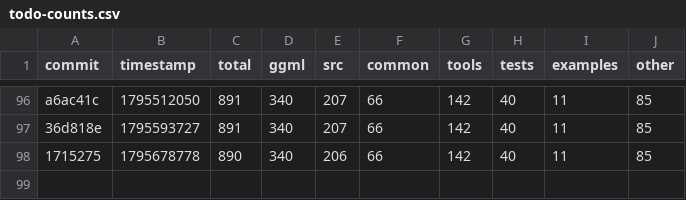
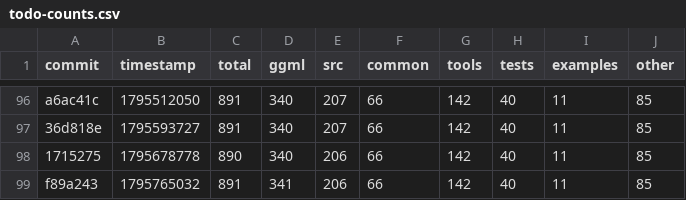
Before and after one commit to ggml-org/llama.cpp-dev, a CSV file: todo-counts.csv, drawn as a sheet; only a part is shown, gaps mark what is left out; the diff names each change by its address in the sheet, - before the commit and + after, or states it on an @@ line.

```diff
--- a/todo-counts.csv
+++ b/todo-counts.csv
+row 99: f89a243 | 1795765032 | 891 | 341 | 206 | 66 | 142 | 40 | 11 | 85
```
Also changed, not shown: 2 other files.
